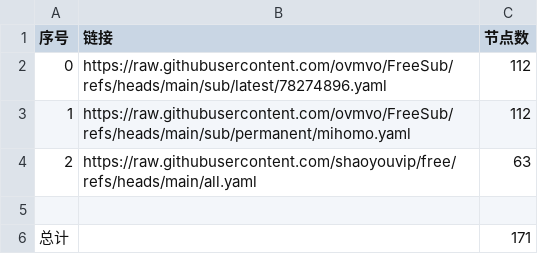
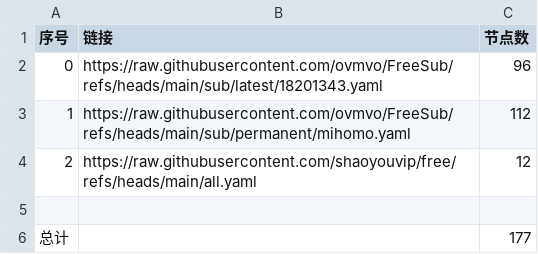
Before and after one commit to cjchxgxhc/NoMoreWalls, a CSV file: list_result.csv, drawn as a sheet.

```diff
--- a/list_result.csv
+++ b/list_result.csv
@@ -1,6 +1,6 @@
 序号,链接,节点数
-0,https://raw.githubusercontent.com/ovmvo/FreeSub/refs/heads/main/sub/latest/78274896.yaml,112
+0,https://raw.githubusercontent.com/ovmvo/FreeSub/refs/heads/main/sub/latest/18201343.yaml,96
 1,https://raw.githubusercontent.com/ovmvo/FreeSub/refs/heads/main/sub/permanent/mihomo.yaml,112
-2,https://raw.githubusercontent.com/shaoyouvip/free/refs/heads/main/all.yaml,63
+2,https://raw.githubusercontent.com/shaoyouvip/free/refs/heads/main/all.yaml,12
 
-总计,,171
+总计,,177
```
Also changed, not shown: 28 other files.
